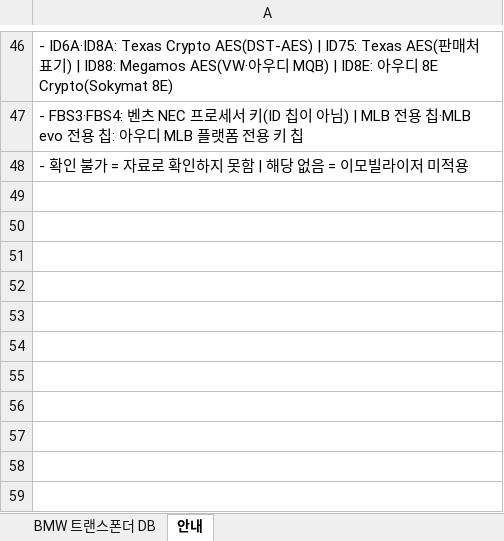
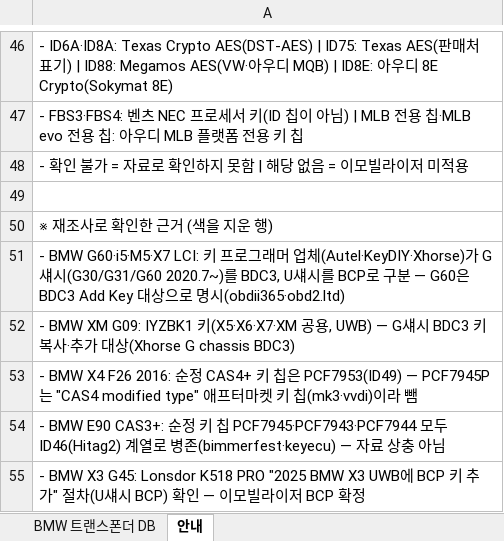
Before and after one commit to pegasusj8888-sudo/claude, an Excel workbook: BMW_코리아_출시모델.xlsx, sheet 안내, drawn as a sheet; only a part is shown, gaps mark what is left out; values as stored, in another font and other column widths than the file's, no borders; the diff names each change by its address in the sheet, - before the commit and + after, or states it on an @@ line.

```diff
--- a/BMW_코리아_출시모델.xlsx (sheet 안내)
+++ b/BMW_코리아_출시모델.xlsx (sheet 안내)
+row 49: (empty)
+row 50: ※ 재조사로 확인한 근거 (색을 지운 행)
+row 51: - BMW G60·i5·M5·X7 LCI: 키 프로그래머 업체(Autel·KeyDIY·Xhorse)가 G섀시(G30/G31/G60 2020.7~)를 BDC3, U섀시를 BCP로 구분 — G60은 BDC3 Add Key 대상으로 명시(obdii365·obd2.ltd)
+row 52: - BMW XM G09: IYZBK1 키(X5·X6·X7·XM 공용, UWB) — G섀시 BDC3 키 복사·추가 대상(Xhorse G chassis BDC3)
+row 53: - BMW X4 F26 2016: 순정 CAS4+ 키 칩은 PCF7953(ID49) — PCF7945P는 "CAS4 modified type" 애프터마켓 키 칩(mk3·vvdi)이라 뺌
+row 54: - BMW E90 CAS3+: 순정 키 칩 PCF7945·PCF7943·PCF7944 모두 ID46(Hitag2) 계열로 병존(bimmerfest·keyecu) — 자료 상충 아님
+row 55: - BMW X3 G45: Lonsdor K518 PRO "2025 BMW X3 UWB에 BCP 키 추가" 절차(U섀시 BCP) 확인 — 이모빌라이저 BCP 확정
```
Also changed, not shown: sheet BMW 트랜스폰더 DB, 2 other files.
